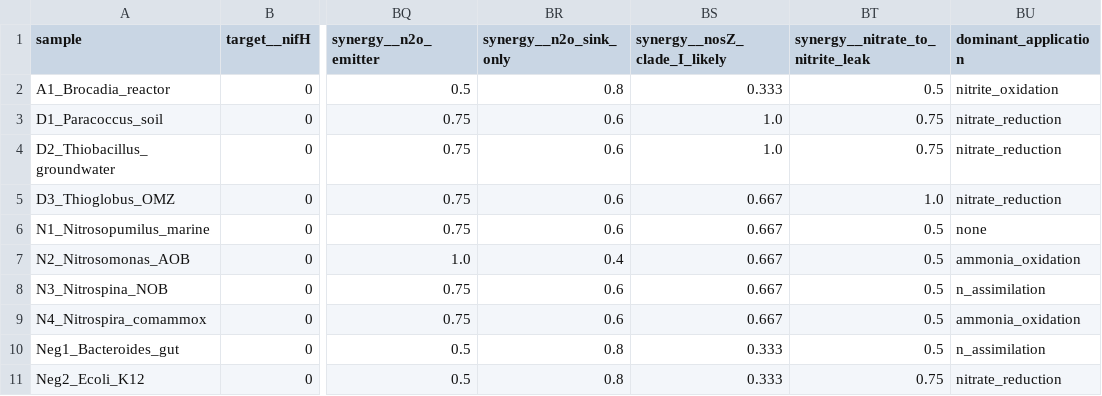
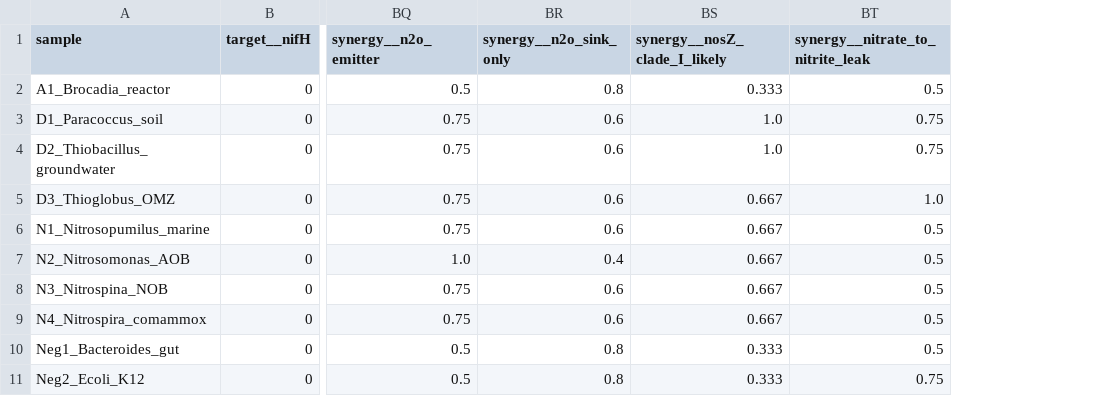
Before and after one commit to Pedrolleao/ncycle-pipeline, a TSV file: results_nmag/multisample_matrix.tsv, drawn as a sheet; only a part is shown, gaps mark what is left out; the diff names each change by its address in the sheet, - before the commit and + after, or states it on an @@ line.

```diff
--- a/results_nmag/multisample_matrix.tsv
+++ b/results_nmag/multisample_matrix.tsv
-column BU (dominant_application), rows 2-11: nitrite_oxidation | nitrate_reduction | nitrate_reduction | nitrate_reduction | none | ammonia_oxidation | n_assimilation | ammonia_oxidation | n_assimilation | nitrate_reduction
```
Also changed, not shown: 57 other files.
